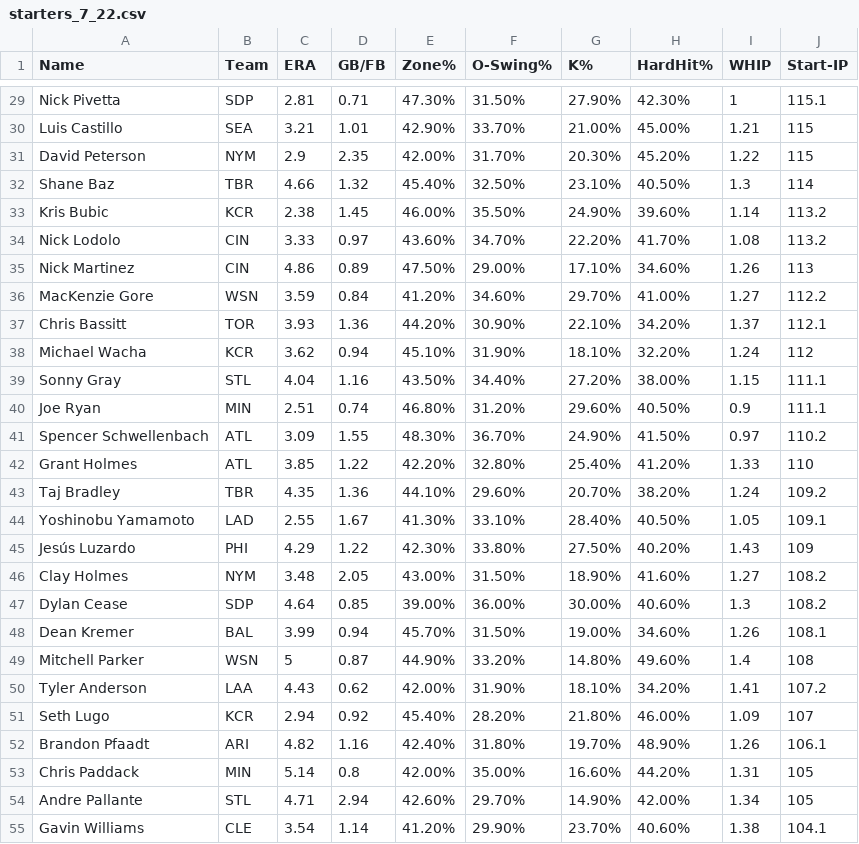
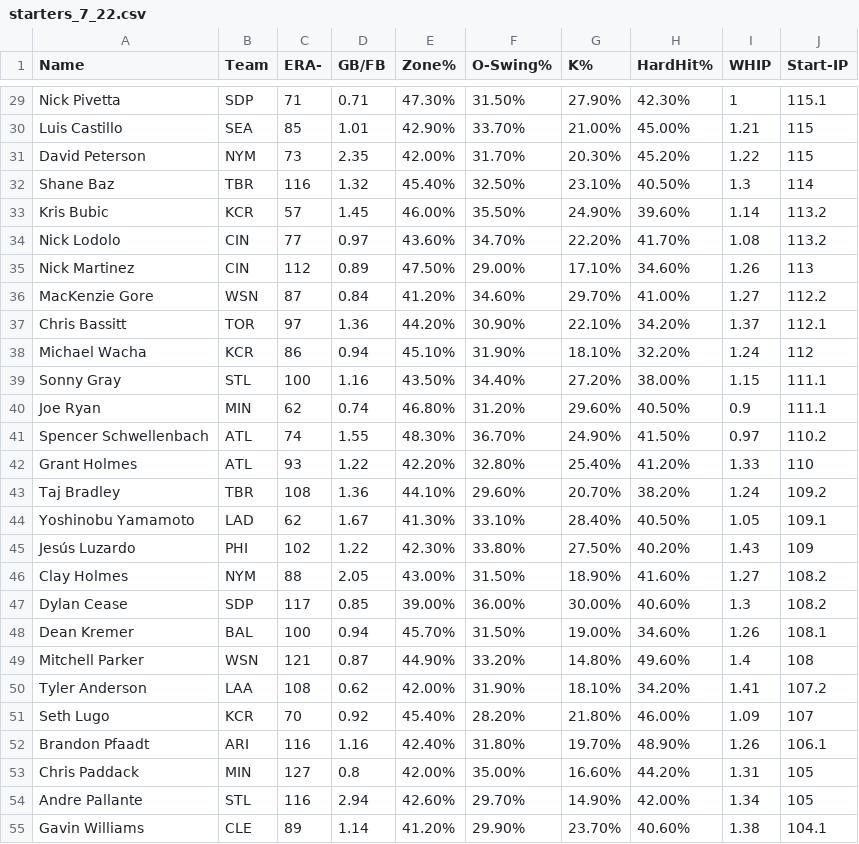
Before and after one commit to kiranpathy/relievers, a CSV file: starters_7_22.csv, drawn as a sheet; only a part is shown, gaps mark what is left out; the diff covers the shown part only; the diff names each change by its address in the sheet, - before the commit and + after, or states it on an @@ line.

```diff
--- a/starters_7_22.csv
+++ b/starters_7_22.csv
-C1: ERA
+C1: ERA-
-C29 (ERA-): 2.81
+C29 (ERA-): 71
-C30 (ERA-): 3.21
+C30 (ERA-): 85
-C31 (ERA-): 2.9
+C31 (ERA-): 73
-C32 (ERA-): 4.66
+C32 (ERA-): 116
-C33 (ERA-): 2.38
+C33 (ERA-): 57
-C34 (ERA-): 3.33
+C34 (ERA-): 77
-C35 (ERA-): 4.86
+C35 (ERA-): 112
-C36 (ERA-): 3.59
+C36 (ERA-): 87
-C37 (ERA-): 3.93
+C37 (ERA-): 97
-C38 (ERA-): 3.62
+C38 (ERA-): 86
-C39 (ERA-): 4.04
+C39 (ERA-): 100
-C40 (ERA-): 2.51
+C40 (ERA-): 62
-C41 (ERA-): 3.09
+C41 (ERA-): 74
-C42 (ERA-): 3.85
+C42 (ERA-): 93
-C43 (ERA-): 4.35
+C43 (ERA-): 108
-C44 (ERA-): 2.55
+C44 (ERA-): 62
-C45 (ERA-): 4.29
+C45 (ERA-): 102
-C46 (ERA-): 3.48
+C46 (ERA-): 88
-C47 (ERA-): 4.64
+C47 (ERA-): 117
-C48 (ERA-): 3.99
+C48 (ERA-): 100
-C49 (ERA-): 5
+C49 (ERA-): 121
-C50 (ERA-): 4.43
+C50 (ERA-): 108
-C51 (ERA-): 2.94
+C51 (ERA-): 70
-C52 (ERA-): 4.82
+C52 (ERA-): 116
-C53 (ERA-): 5.14
+C53 (ERA-): 127
-C54 (ERA-): 4.71
+C54 (ERA-): 116
-C55 (ERA-): 3.54
+C55 (ERA-): 89
```
Also changed, not shown: 30 edited cells elsewhere in this file, relievers_7_22.csv, 2 other files.
